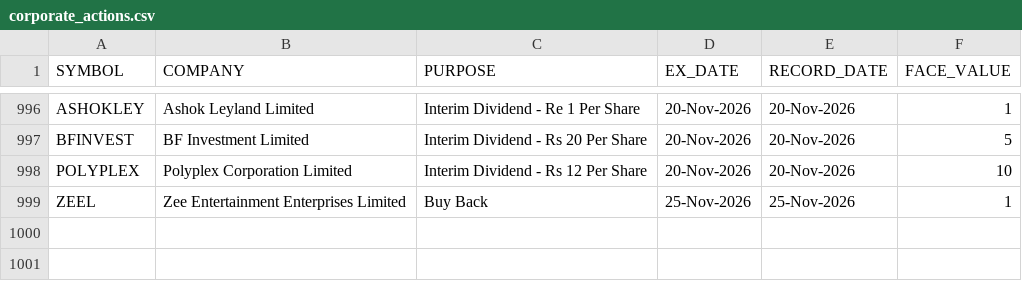
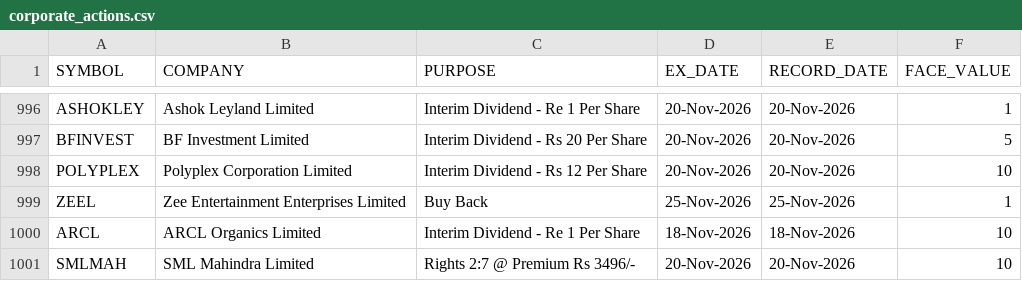
Before and after one commit to tanulakra5211-cell/market-desk, a CSV file: data/corporate_actions.csv, drawn as a sheet; only a part is shown, gaps mark what is left out; the diff names each change by its address in the sheet, - before the commit and + after, or states it on an @@ line.

```diff
--- a/data/corporate_actions.csv
+++ b/data/corporate_actions.csv
+row 1000: ARCL | ARCL Organics Limited | Interim Dividend - Re 1 Per Share | 18-Nov-2026 | 18-Nov-2026 | 10
+row 1001: SMLMAH | SML Mahindra Limited | Rights 2:7 @ Premium Rs 3496/- | 20-Nov-2026 | 20-Nov-2026 | 10
```
Also changed, not shown: data/flows.csv, 3 other files.
